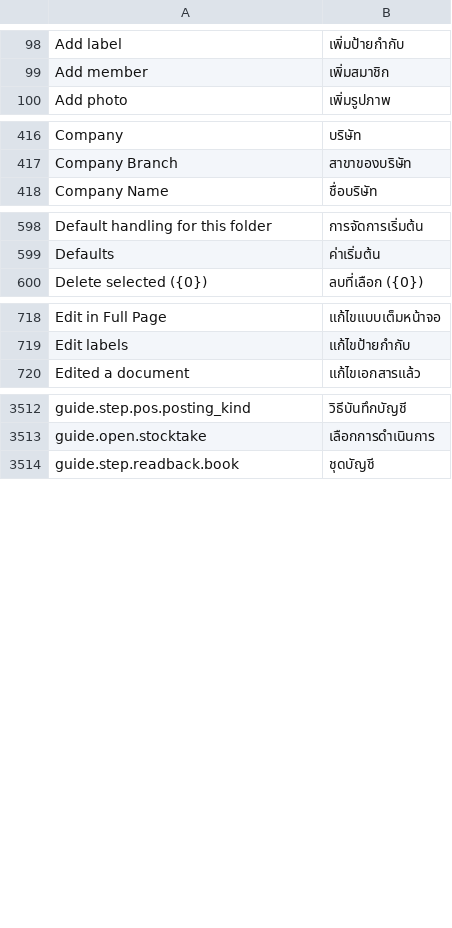
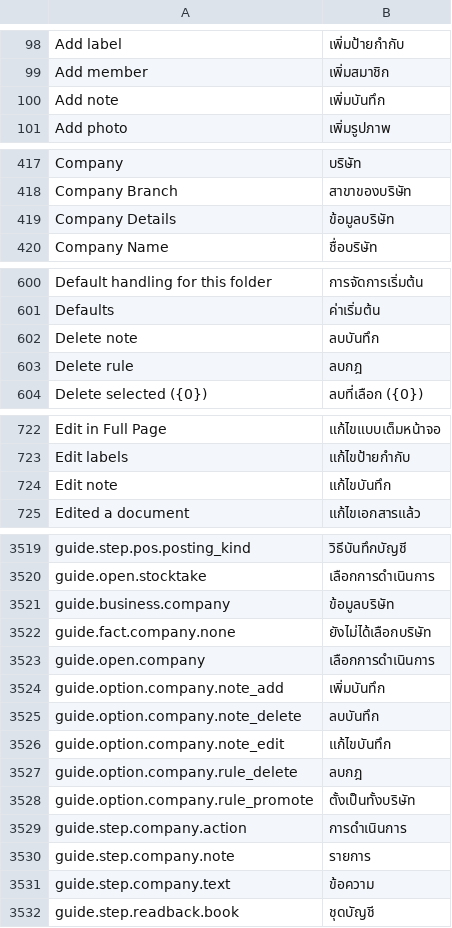
Before and after one commit to skin306152-star/pearnly, a CSV file: apps/pearnly_cowork/pearnly_cowork/translations/th.csv, drawn as a sheet; only a part is shown, gaps mark what is left out; the diff covers the shown part only.

Commit message:
feat: Cowork CC guided company details: add, edit (current text suggested) or delete a note of the conversation company, set a remembered choice for the whole company or delete a company rule, all through the same company tools as typing; same menu word, icon and order as ERP

```diff
--- a/apps/pearnly_cowork/pearnly_cowork/translations/th.csv
+++ b/apps/pearnly_cowork/pearnly_cowork/translations/th.csv
@@ -99,2 +99,3 @@ Add label,เพิ่มป้ายกำกับ
 Add member,เพิ่มสมาชิก
+Add note,เพิ่มบันทึก
 Add photo,เพิ่มรูปภาพ
@@ -417,2 +418,3 @@ Company,บริษัท
 Company Branch,สาขาของบริษัท
+Company Details,ข้อมูลบริษัท
 Company Name,ชื่อบริษัท
@@ -599,2 +601,4 @@ Default handling for this folder,การจัดการเริ่มต
 Defaults,ค่าเริ่มต้น
+Delete note,ลบบันทึก
+Delete rule,ลบกฎ
 Delete selected ({0}),ลบที่เลือก ({0})
@@ -719,2 +723,3 @@ Edit in Full Page,แก้ไขแบบเต็มหน้าจอ
 Edit labels,แก้ไขป้ายกำกับ
+Edit note,แก้ไขบันทึก
 Edited a document,แก้ไขเอกสารแล้ว
@@ -3513,2 +3520,13 @@ guide.step.pos.posting_kind,วิธีบันทึกบัญชี
 guide.open.stocktake,เลือกการดำเนินการ
+guide.business.company,ข้อมูลบริษัท
+guide.fact.company.none,ยังไม่ได้เลือกบริษัท
+guide.open.company,เลือกการดำเนินการ
+guide.option.company.note_add,เพิ่มบันทึก
+guide.option.company.note_delete,ลบบันทึก
+guide.option.company.note_edit,แก้ไขบันทึก
+guide.option.company.rule_delete,ลบกฎ
+guide.option.company.rule_promote,ตั้งเป็นทั้งบริษัท
+guide.step.company.action,การดำเนินการ
+guide.step.company.note,รายการ
+guide.step.company.text,ข้อความ
 guide.step.readback.book,ชุดบัญชี
```
Also changed, not shown: 2 added rows elsewhere in this file, apps/pearnly_cowork/pearnly_cowork/i18n/messages.tsv, apps/pearnly_cowork/pearnly_cowork/translations/en.csv, 7 other files.
